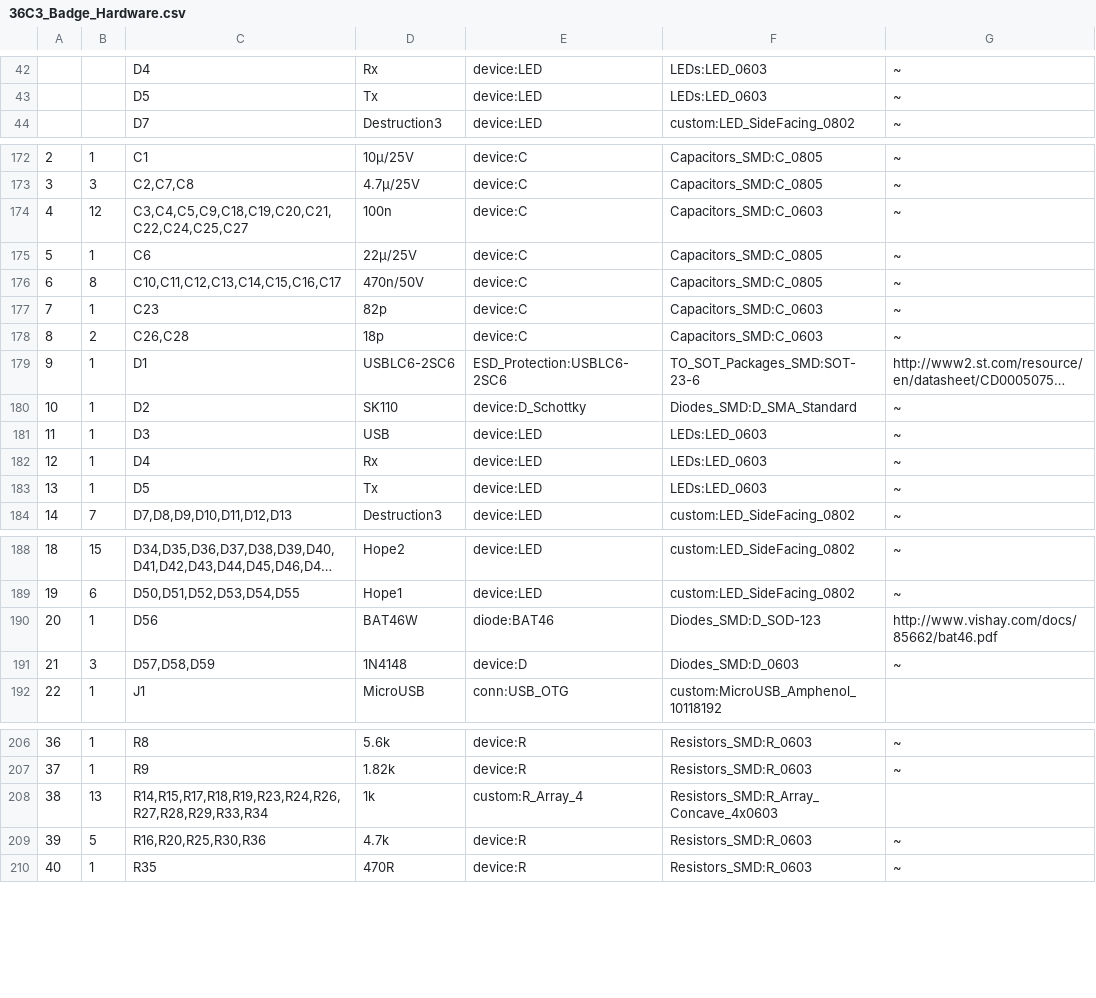
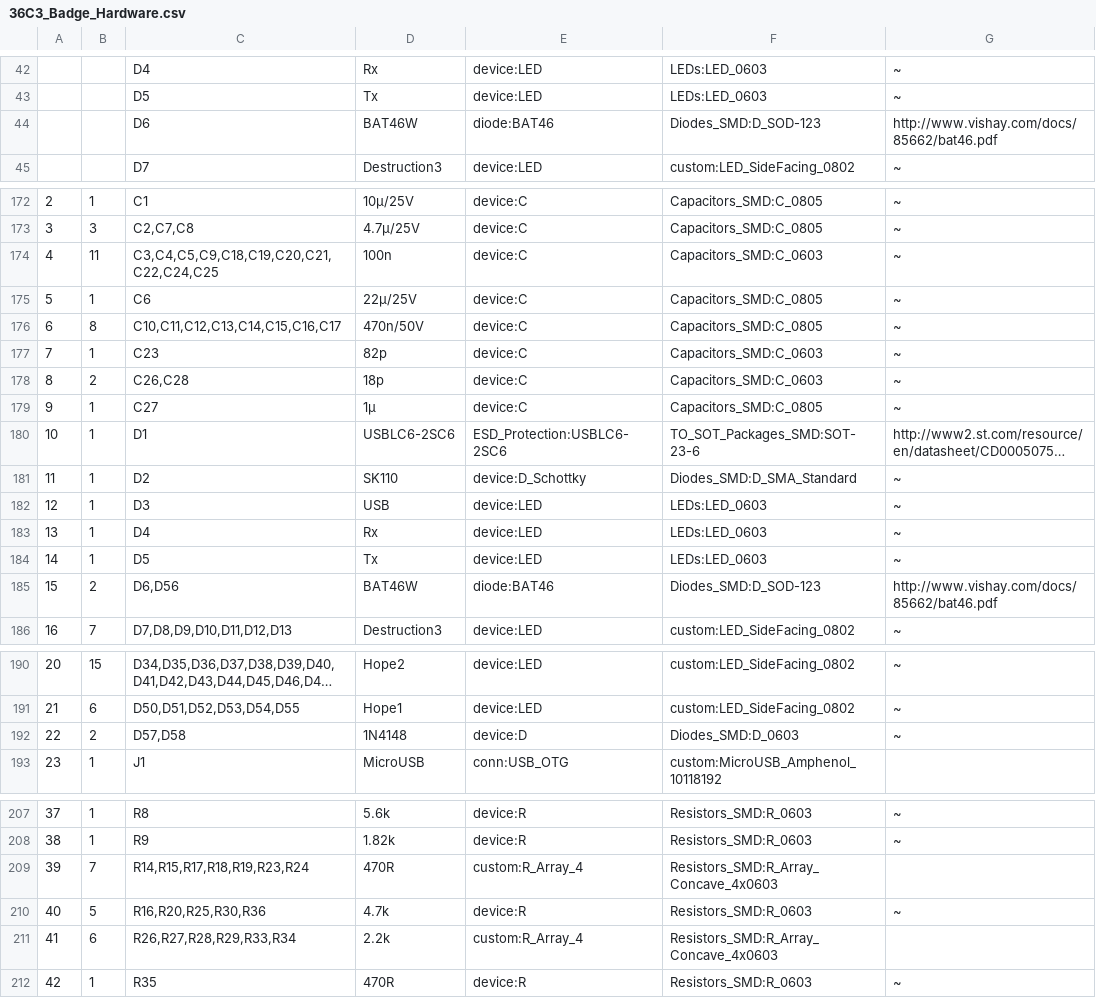
Before and after one commit to CatoLynx/36C3-Badge, a CSV file: 36C3_Badge_Hardware/36C3_Badge_Hardware.csv, drawn as a sheet; only a part is shown, gaps mark what is left out; long unchanged cells end in …; removed rows and columns are numbered as before the commit, all else as after; the diff covers the shown part only; the diff names each change by its address in the sheet, - before the commit and + after, or states it on an @@ line.

Commit message:
Schematic / Board updates and bugfixes:
- Updated crack LED resistor values after testing
- Changed microcontroller reset capacitor from 100nF to 1µF and case from 0603 to 0805
- Changed MMBTA type transistors to BC types (MMBTA didn't work in the VFD filament H-Bridge)
- Added Schottky diode in series to CH330 VCC pin. This fixes an error where the badge would erroneously detect USB power when the CH330 was backfed via the high Tx pin.

```diff
--- a/36C3_Badge_Hardware/36C3_Badge_Hardware.csv
+++ b/36C3_Badge_Hardware/36C3_Badge_Hardware.csv
+row 44:  |  | D6 | BAT46W | diode:BAT46 | Diodes_SMD:D_SOD-123 | http://www.vishay.com/docs/85662/bat46.pdf
-B174: 12
+B174: 11
-C174: C3,C4,C5,C9,C18,C19,C20,C21,C22,C24,C25,C27
+C174: C3,C4,C5,C9,C18,C19,C20,C21,C22,C24,C25
+row 179: 9 | 1 | C27 | 1µ | device:C | Capacitors_SMD:C_0805 | ~
@@ column A renumbered from row 180 down @@
+row 185: 15 | 2 | D6,D56 | BAT46W | diode:BAT46 | Diodes_SMD:D_SOD-123 | http://www.vishay.com/docs/85662/bat46.pdf
-row 190: 20 | 1 | D56 | BAT46W | diode:BAT46 | Diodes_SMD:D_SOD-123 | http://www.vishay.com/docs/85662/bat46.pdf
-B192: 3
+B192: 2
-C192: D57,D58,D59
+C192: D57,D58
-row 208: 38 | 13 | R14,R15,R17,R18,R19,R23,R24,R26,R27,R28,R29,R33,R34 | 1k | custom:R_Array_4 | Resistors_SMD:R_Array_Concave_4x0603
+row 209: 39 | 7 | R14,R15,R17,R18,R19,R23,R24 | 470R | custom:R_Array_4 | Resistors_SMD:R_Array_Concave_4x0603
+row 211: 41 | 6 | R26,R27,R28,R29,R33,R34 | 2.2k | custom:R_Array_4 | Resistors_SMD:R_Array_Concave_4x0603
```
Also changed, not shown: 1 removed row and 27 edited cells elsewhere in this file, 14 other files.
